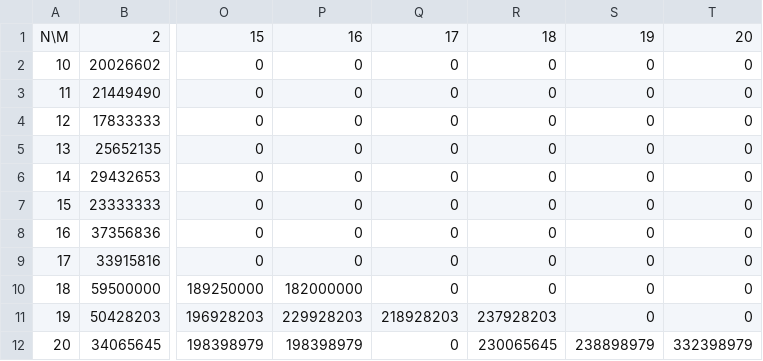
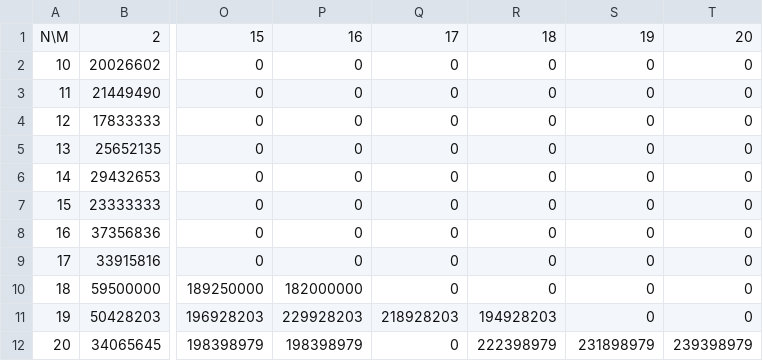
Before and after one commit to blue-jam/ahc030, a CSV file: prev.csv, drawn as a sheet; only a part is shown, gaps mark what is left out; the diff names each change by its address in the sheet, - before the commit and + after, or states it on an @@ line.

```diff
--- a/prev.csv
+++ b/prev.csv
-R11: 237928203
+R11: 194928203
-R12: 230065645
+R12: 222398979
-S12: 238898979
+S12: 231898979
-T12: 332398979
+T12: 239398979
```
Also changed, not shown: 2 other files.
